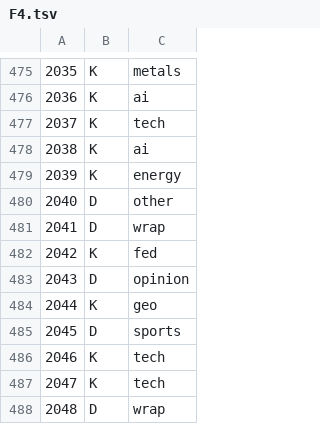
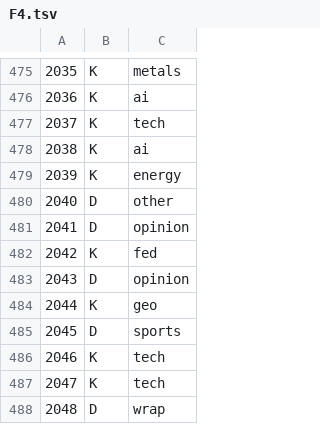
Before and after one commit to gyucheol/news-desk, a TSV file: data/mix-2026-10-15/out/F4.tsv, drawn as a sheet; only a part is shown, gaps mark what is left out.

```diff
--- a/data/mix-2026-10-15/out/F4.tsv
+++ b/data/mix-2026-10-15/out/F4.tsv
@@ -480,3 +480,3 @@
 2040	D	other
-2041	D	wrap
+2041	D	opinion
 2042	K	fed
```
Also changed, not shown: data/mix-2026-10-15/scratch/F3/p1.tsv, data/mix-2026-10-15/scratch/F3/p2.tsv, 6 other files.
